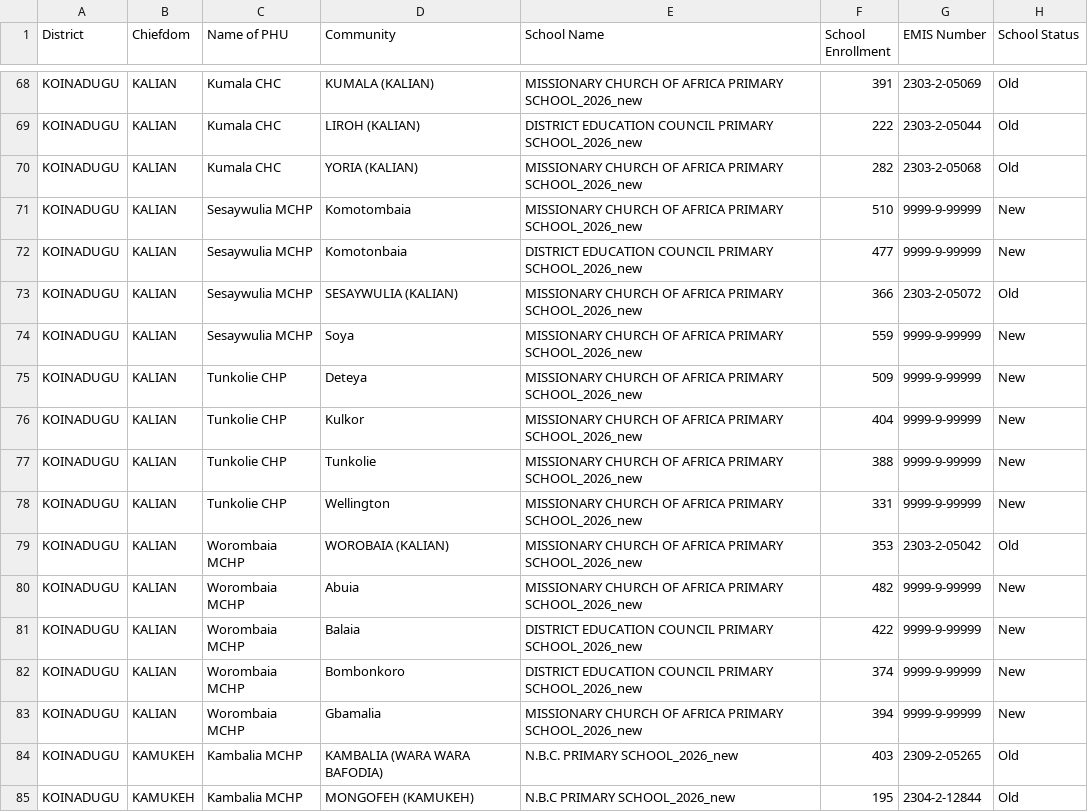
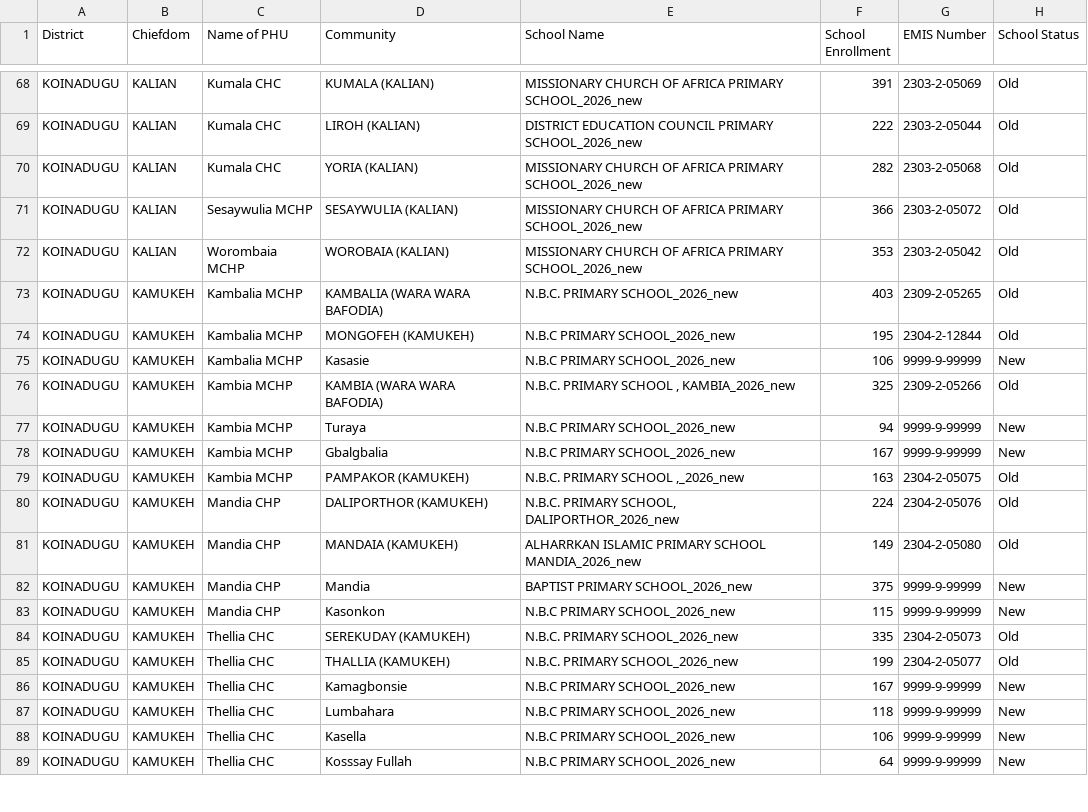
Before and after one commit to mohamedsillahkanu/SBD-final-final-version1.3, a CSV file: cascading_data.csv, drawn as a sheet; only a part is shown, gaps mark what is left out; the shorter side is filled out with more unchanged rows; the diff names each change by its address in the sheet, - before the commit and + after, or states it on an @@ line.

Commit message:
Update cascading_data.csv

```diff
--- a/cascading_data.csv
+++ b/cascading_data.csv
-row 71: KOINADUGU | KALIAN | Sesaywulia MCHP | Komotombaia | MISSIONARY CHURCH OF AFRICA PRIMARY SCHOOL_2026_new | 510 | 9999-9-99999 | New
-row 72: KOINADUGU | KALIAN | Sesaywulia MCHP | Komotonbaia | DISTRICT EDUCATION COUNCIL PRIMARY SCHOOL_2026_new | 477 | 9999-9-99999 | New
-row 74: KOINADUGU | KALIAN | Sesaywulia MCHP | Soya | MISSIONARY CHURCH OF AFRICA PRIMARY SCHOOL_2026_new | 559 | 9999-9-99999 | New
-row 75: KOINADUGU | KALIAN | Tunkolie CHP | Deteya | MISSIONARY CHURCH OF AFRICA PRIMARY SCHOOL_2026_new | 509 | 9999-9-99999 | New
-row 76: KOINADUGU | KALIAN | Tunkolie CHP | Kulkor | MISSIONARY CHURCH OF AFRICA PRIMARY SCHOOL_2026_new | 404 | 9999-9-99999 | New
-row 77: KOINADUGU | KALIAN | Tunkolie CHP | Tunkolie | MISSIONARY CHURCH OF AFRICA PRIMARY SCHOOL_2026_new | 388 | 9999-9-99999 | New
-row 78: KOINADUGU | KALIAN | Tunkolie CHP | Wellington | MISSIONARY CHURCH OF AFRICA PRIMARY SCHOOL_2026_new | 331 | 9999-9-99999 | New
-row 80: KOINADUGU | KALIAN | Worombaia MCHP | Abuia | MISSIONARY CHURCH OF AFRICA PRIMARY SCHOOL_2026_new | 482 | 9999-9-99999 | New
-row 81: KOINADUGU | KALIAN | Worombaia MCHP | Balaia | DISTRICT EDUCATION COUNCIL PRIMARY SCHOOL_2026_new | 422 | 9999-9-99999 | New
-row 82: KOINADUGU | KALIAN | Worombaia MCHP | Bombonkoro | DISTRICT EDUCATION COUNCIL PRIMARY SCHOOL_2026_new | 374 | 9999-9-99999 | New
-row 83: KOINADUGU | KALIAN | Worombaia MCHP | Gbamalia | MISSIONARY CHURCH OF AFRICA PRIMARY SCHOOL_2026_new | 394 | 9999-9-99999 | New
```
